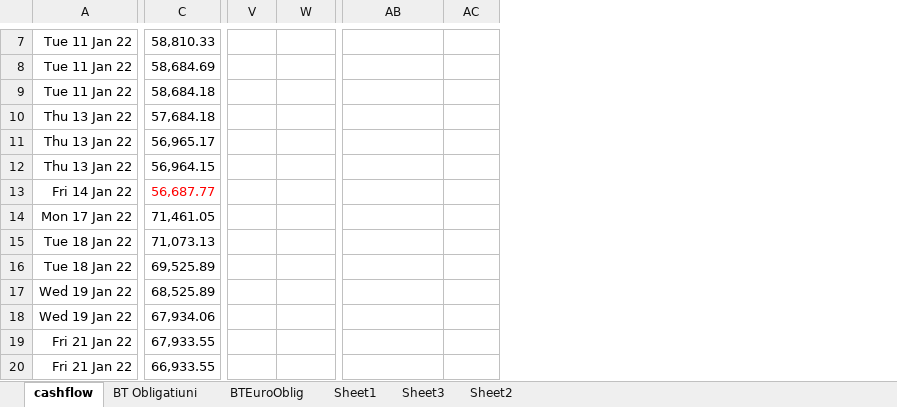
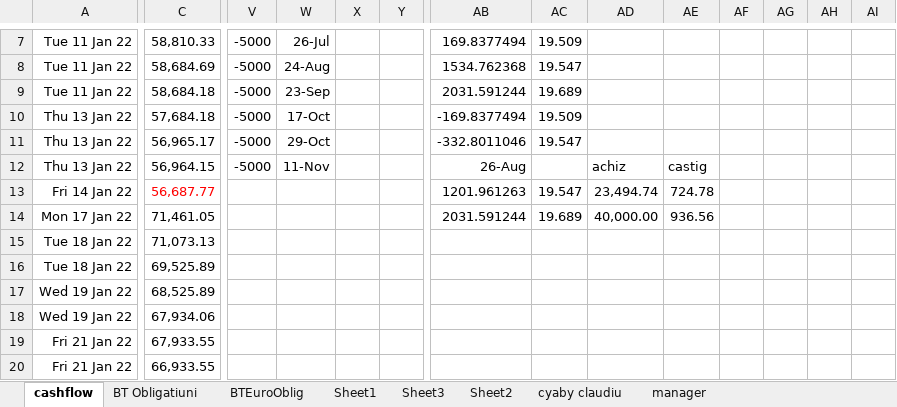
Before and after one commit to dragos-cosmin/ExcelToDB, an Excel workbook: cashflow2022.xlsx, sheet cashflow, drawn as a sheet; only a part is shown, gaps mark what is left out; values as stored, in another font and other column widths than the file's, no borders; the diff covers the shown part only; the diff names each change by its address in the sheet, - before the commit and + after, or states it on an @@ line.

```diff
--- a/cashflow2022.xlsx (sheet cashflow)
+++ b/cashflow2022.xlsx (sheet cashflow)
+sheet tab: cyaby claudiu
+sheet tab: manager
+column X, empty
+column Y, empty
+column AD, rows 12-14: achiz | 23,494.74 | 40,000.00
+column AE, rows 12-14: castig | 724.78 | 936.56
+column AF, empty
+column AG, empty
+column AH, empty
+column AI, empty
-V7:V12: (empty)
+V7:V12: -5000
-W7: (empty)
+W7: 26-Jul
-AB7: (empty)
+AB7: 169.8377494
-AC7: (empty)
+AC7: 19.509
-W8: (empty)
+W8: 24-Aug
-AB8: (empty)
+AB8: 1534.762368
-AC8: (empty)
+AC8: 19.547
-W9: (empty)
+W9: 23-Sep
-AB9: (empty)
+AB9: 2031.591244
-AC9: (empty)
+AC9: 19.689
-W10: (empty)
+W10: 17-Oct
-AB10: (empty)
+AB10: -169.8377494
-AC10: (empty)
+AC10: 19.509
-W11: (empty)
+W11: 29-Oct
-AB11: (empty)
+AB11: -332.8011046
-AC11: (empty)
+AC11: 19.547
-W12: (empty)
+W12: 11-Nov
-AB12: (empty)
+AB12: 26-Aug
-AB13: (empty)
+AB13: 1201.961263
-AC13: (empty)
+AC13: 19.547
-AB14: (empty)
+AB14: 2031.591244
-AC14: (empty)
+AC14: 19.689
```
Also changed, not shown: other rows of this sheet, formulas that keep their value.
